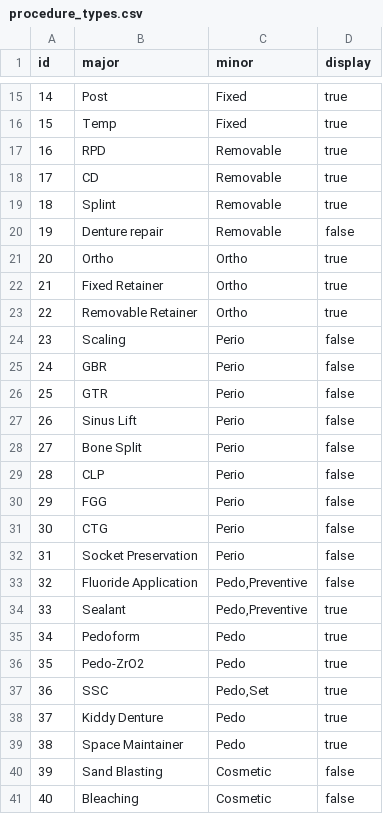
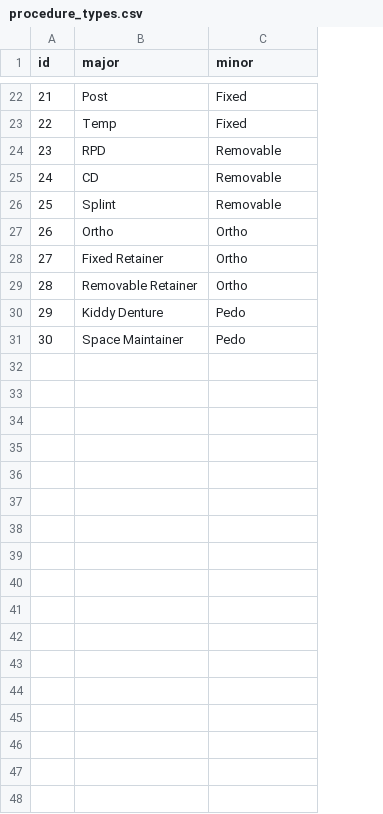
Before and after one commit to juliehung/totoro-version, a CSV file: src/main/resources/config/liquibase/procedure_types.csv, drawn as a sheet; only a part is shown, gaps mark what is left out; removed rows and columns are numbered as before the commit, all else as after; the diff covers the shown part only; the diff names each change by its address in the sheet, - before the commit and + after, or states it on an @@ line.

```diff
--- a/src/main/resources/config/liquibase/procedure_types.csv
+++ b/src/main/resources/config/liquibase/procedure_types.csv
-column D (display), rows 15-19: all true; rows 21-23: all true; rows 38-39: true | true
@@ column A (id) renumbered between rows 3 and 31 @@
-row 20: 19 | Denture repair | Removable | false
-row 24: 23 | Scaling | Perio | false
-row 25: 24 | GBR | Perio | false
-row 26: 25 | GTR | Perio | false
-row 27: 26 | Sinus Lift | Perio | false
-row 28: 27 | Bone Split | Perio | false
-row 29: 28 | CLP | Perio | false
-row 30: 29 | FGG | Perio | false
-row 31: 30 | CTG | Perio | false
-row 32: 31 | Socket Preservation | Perio | false
-row 33: 32 | Fluoride Application | Pedo,Preventive | false
@@ row 34 moved to row 12: 11 @@
-row 35: 34 | Pedoform | Pedo | true
-row 36: 35 | Pedo-ZrO2 | Pedo | true
-row 37: 36 | SSC | Pedo,Set | true
-row 40: 39 | Sand Blasting | Cosmetic | false
-row 41: 40 | Bleaching | Cosmetic | false
```
Also changed, not shown: 8 added rows, 2 removed rows and 5 edited cells elsewhere in this file, src/main/resources/config/liquibase/nhi_procedure_types.csv, src/main/resources/config/liquibase/nhi_procedures.csv, 23 other files.
